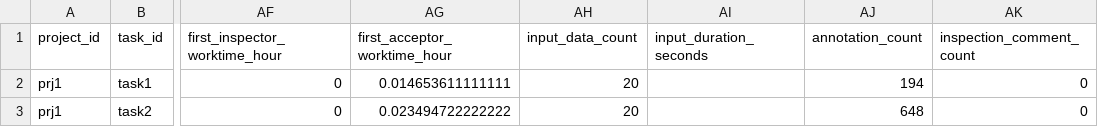
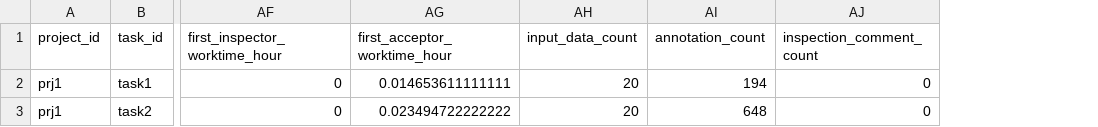
Before and after one commit to kurusugawa-computer/annofab-cli, a CSV file: docs/command_reference/statistics/visualize/out_dir/タスクlist.csv, drawn as a sheet; only a part is shown, gaps mark what is left out; the diff names each change by its address in the sheet, - before the commit and + after, or states it on an @@ line.

Commit message:
Modify visualize2 (#792)
* input_duration_seconds列を削除

* csvからinput_duration_secondsを削除

* ログ修正

* project_dirの追加

* 指摘を受けた入力データ数を削除

* 検査コメントAPIを新しいものに変更する

* 綴り間違い

* 全体の生産性のファイル名を移動

* updat

* format

* 修正

* 作業途中

* WIP: 日ごとの生産量と生産性

* 教師付開始日ごとの情報を出力

* ユーザごとの作業時間: WIP

* WIP: merge: task

* WIP: merge_info

* histogram

* 可視化

* 微修正

* format

* merge

* update

* format

* write_linegprah_per_userコマンドの削除

* update

* update

* update csv

* 微修正

* task

* update project_dir

* 出力

* 不要なコマンドを削除する

* format

* 修正

* format

* merge

* format

* update

```diff
--- a/docs/command_reference/statistics/visualize/out_dir/タスクlist.csv
+++ b/docs/command_reference/statistics/visualize/out_dir/タスクlist.csv
-column AI (input_duration_seconds), empty
```
Also changed, not shown: 25 other files.
